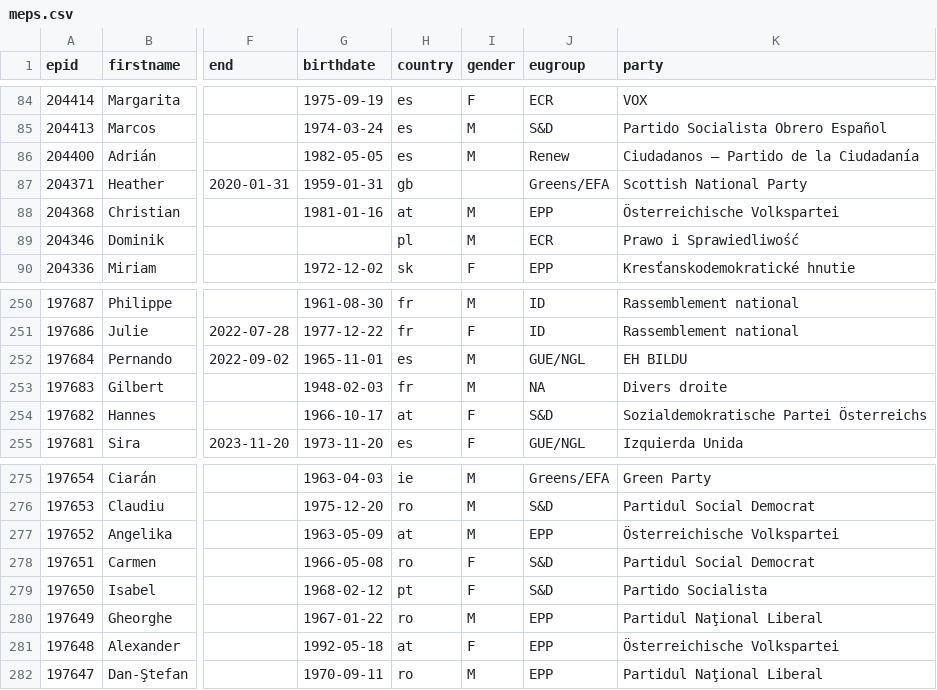
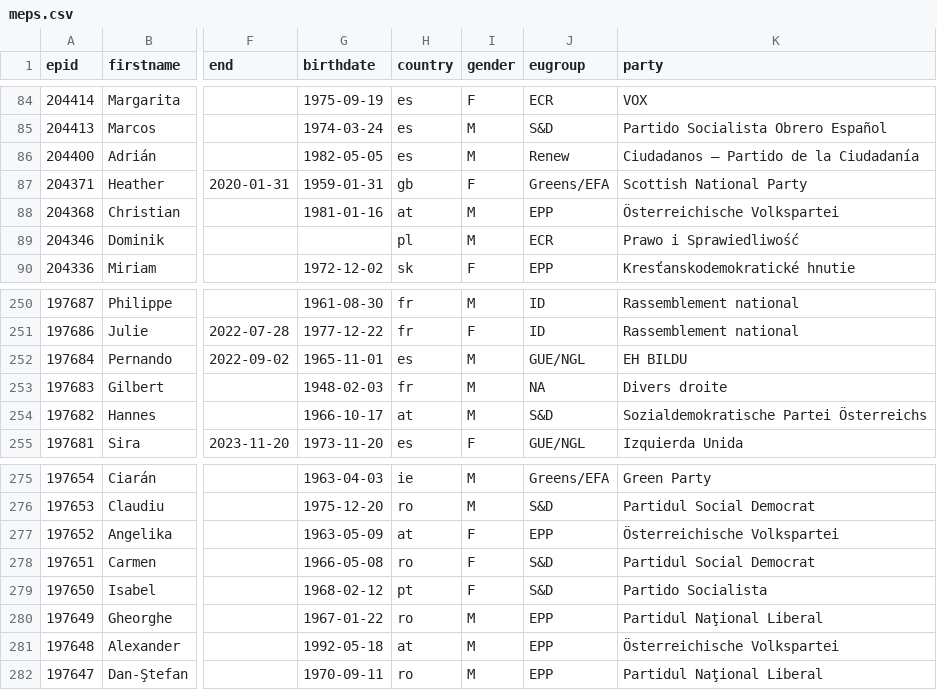
Before and after one commit to tttp/scorebee, a CSV file: meps.csv, drawn as a sheet; only a part is shown, gaps mark what is left out; the diff names each change by its address in the sheet, - before the commit and + after, or states it on an @@ line.

```diff
--- a/meps.csv
+++ b/meps.csv
-I87 (gender): (empty)
+I87 (gender): F
-I254 (gender): F
+I254 (gender): M
-I277 (gender): M
+I277 (gender): F
-I281 (gender): F
+I281 (gender): M
```
Also changed, not shown: 3 other files.
